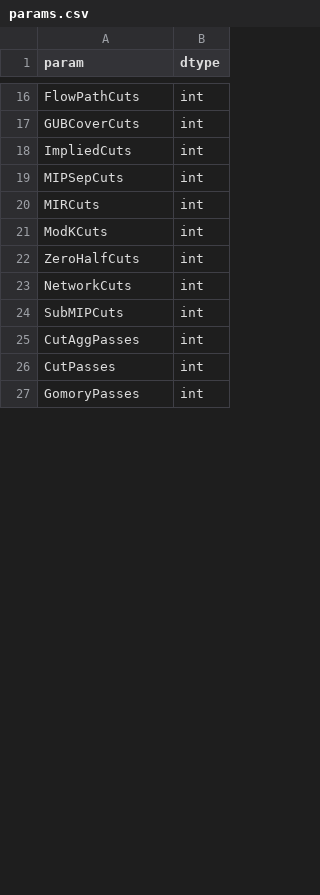
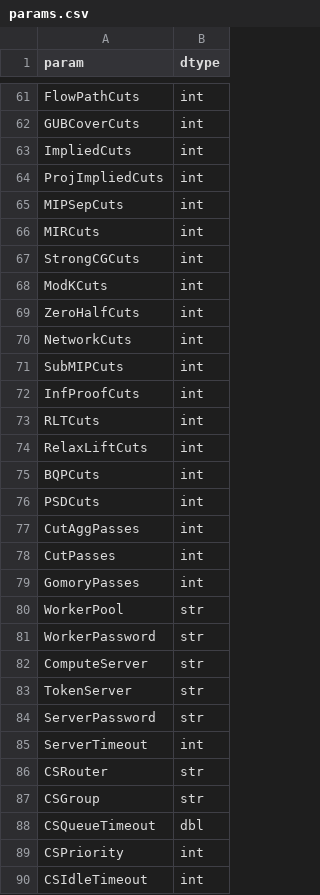
Before and after one commit to ykrist/rust-grb, a CSV file: build/params.csv, drawn as a sheet; only a part is shown, gaps mark what is left out; the diff covers the shown part only.

Commit message:
Update params.csv according to Gurobi 9.1.2
The update is performed using the following sh script:

	echo param,dtype > build/params.csv
	sed -n \
	   's/^#define GRB_\(...\)_PAR_.*"\([A-Za-z0-9]\+\)"$/\2,\L\1/p' \
	   /opt/gurobi912/linux64/include/gurobi_c.h >> build/params.csv

```diff
--- a/build/params.csv
+++ b/build/params.csv
@@ -18,4 +63,6 @@ GUBCoverCuts,int
 ImpliedCuts,int
+ProjImpliedCuts,int
 MIPSepCuts,int
 MIRCuts,int
+StrongCGCuts,int
 ModKCuts,int
@@ -24,2 +71,7 @@ NetworkCuts,int
 SubMIPCuts,int
+InfProofCuts,int
+RLTCuts,int
+RelaxLiftCuts,int
+BQPCuts,int
+PSDCuts,int
 CutAggPasses,int
@@ -27 +79,12 @@ CutPasses,int
 GomoryPasses,int
+WorkerPool,str
+WorkerPassword,str
+ComputeServer,str
+TokenServer,str
+ServerPassword,str
+ServerTimeout,int
+CSRouter,str
+CSGroup,str
+CSQueueTimeout,dbl
+CSPriority,int
+CSIdleTimeout,int
```
Also changed, not shown: 42 added rows, 1 removed row, 51 moved rows and 10 edited cells elsewhere in this file.
